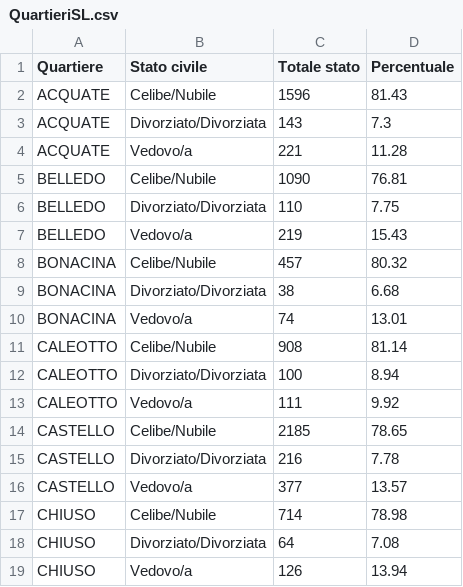
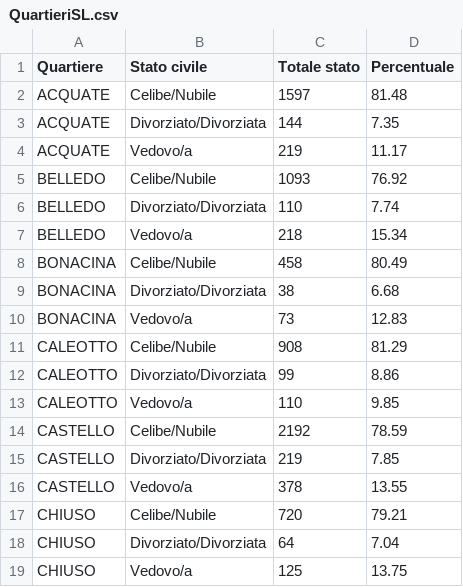
Before and after one commit to StatixHub/Statistiche, a CSV file: Destinazione/CSV/QuartieriSL.csv, drawn as a sheet; only a part is shown; the diff covers the shown part only.

```diff
--- a/Destinazione/CSV/QuartieriSL.csv
+++ b/Destinazione/CSV/QuartieriSL.csv
@@ -1,19 +1,19 @@
 Quartiere,Stato civile,Totale stato,Percentuale
-ACQUATE,Celibe/Nubile,1596,81.43
-ACQUATE,Divorziato/Divorziata,143,7.3
-ACQUATE,Vedovo/a,221,11.28
-BELLEDO,Celibe/Nubile,1090,76.81
-BELLEDO,Divorziato/Divorziata,110,7.75
-BELLEDO,Vedovo/a,219,15.43
-BONACINA,Celibe/Nubile,457,80.32
+ACQUATE,Celibe/Nubile,1597,81.48
+ACQUATE,Divorziato/Divorziata,144,7.35
+ACQUATE,Vedovo/a,219,11.17
+BELLEDO,Celibe/Nubile,1093,76.92
+BELLEDO,Divorziato/Divorziata,110,7.74
+BELLEDO,Vedovo/a,218,15.34
+BONACINA,Celibe/Nubile,458,80.49
 BONACINA,Divorziato/Divorziata,38,6.68
-BONACINA,Vedovo/a,74,13.01
-CALEOTTO,Celibe/Nubile,908,81.14
-CALEOTTO,Divorziato/Divorziata,100,8.94
-CALEOTTO,Vedovo/a,111,9.92
-CASTELLO,Celibe/Nubile,2185,78.65
-CASTELLO,Divorziato/Divorziata,216,7.78
-CASTELLO,Vedovo/a,377,13.57
-CHIUSO,Celibe/Nubile,714,78.98
-CHIUSO,Divorziato/Divorziata,64,7.08
-CHIUSO,Vedovo/a,126,13.94
+BONACINA,Vedovo/a,73,12.83
+CALEOTTO,Celibe/Nubile,908,81.29
+CALEOTTO,Divorziato/Divorziata,99,8.86
+CALEOTTO,Vedovo/a,110,9.85
+CASTELLO,Celibe/Nubile,2192,78.59
+CASTELLO,Divorziato/Divorziata,219,7.85
+CASTELLO,Vedovo/a,378,13.55
+CHIUSO,Celibe/Nubile,720,79.21
+CHIUSO,Divorziato/Divorziata,64,7.04
+CHIUSO,Vedovo/a,125,13.75
```
Also changed, not shown: 46 edited cells elsewhere in this file, Destinazione/CSV/FQuartieri65.csv, Destinazione/CSV/MFQuartieri1864.csv, 40 other files.
